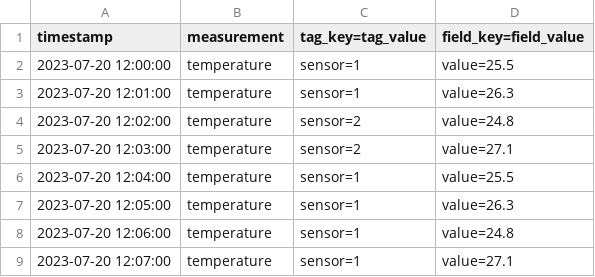
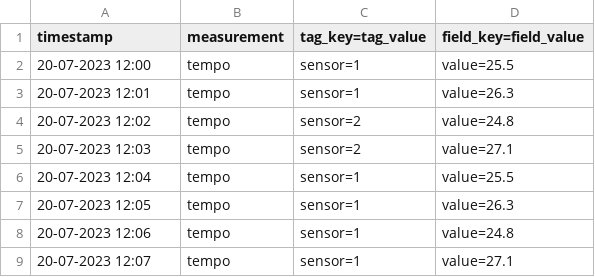
Before and after one commit to Hariharan-7s/Fast-api, a CSV file: data.csv, drawn as a sheet.

```diff
--- a/data.csv
+++ b/data.csv
@@ -1,9 +1,9 @@
 timestamp,measurement,tag_key=tag_value,field_key=field_value
-2023-07-20 12:00:00,temperature,sensor=1,value=25.5
-2023-07-20 12:01:00,temperature,sensor=1,value=26.3
-2023-07-20 12:02:00,temperature,sensor=2,value=24.8
-2023-07-20 12:03:00,temperature,sensor=2,value=27.1
-2023-07-20 12:04:00,temperature,sensor=1,value=25.5
-2023-07-20 12:05:00,temperature,sensor=1,value=26.3
-2023-07-20 12:06:00,temperature,sensor=1,value=24.8
-2023-07-20 12:07:00,temperature,sensor=1,value=27.1
+20-07-2023 12:00,tempo, sensor=1,value=25.5
+20-07-2023 12:01,tempo, sensor=1,value=26.3
+20-07-2023 12:02,tempo, sensor=2,value=24.8
+20-07-2023 12:03,tempo, sensor=2,value=27.1
+20-07-2023 12:04,tempo, sensor=1,value=25.5
+20-07-2023 12:05,tempo, sensor=1,value=26.3
+20-07-2023 12:06,tempo, sensor=1,value=24.8
+20-07-2023 12:07,tempo, sensor=1,value=27.1
```
Also changed, not shown: 4 other files.
